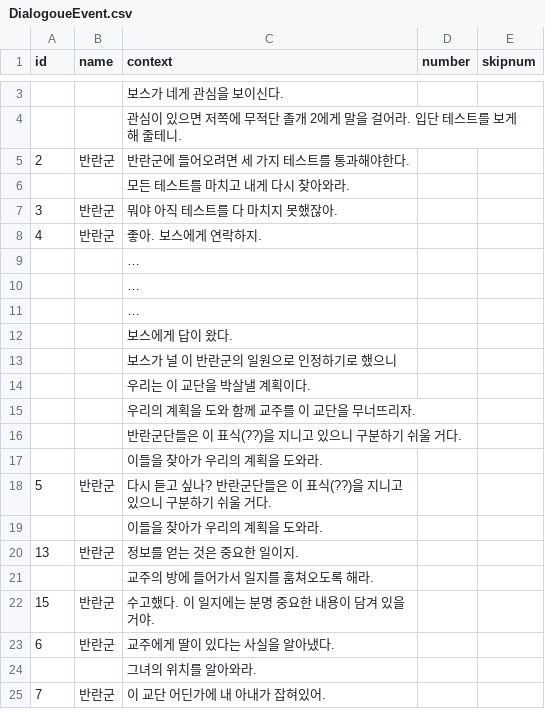
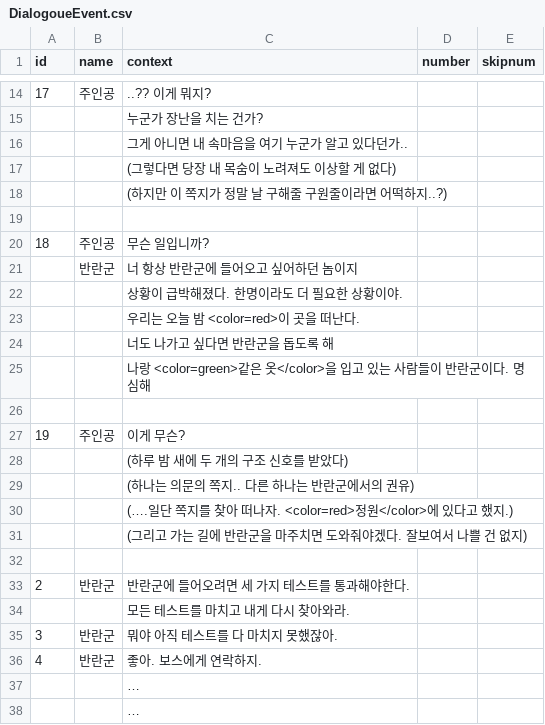
Before and after one commit to leeZn30/Gamelab_Week05, a CSV file: Assets/Resources/CSVFiles/DialogoueEvent.csv, drawn as a sheet; only a part is shown, gaps mark what is left out; the shorter side is filled out with more unchanged rows; the diff covers the shown part only.

```diff
--- a/Assets/Resources/CSVFiles/DialogoueEvent.csv
+++ b/Assets/Resources/CSVFiles/DialogoueEvent.csv
@@ -3,3 +14,20 @@
-,,보스가 네게 관심을 보이신다.,,
-,,관심이 있으면 저쪽에 무적단 졸개 2에게 말을 걸어라. 입단 테스트를 보게 해 줄테니.,,
+17,주인공,..?? 이게 뭐지?,,
+,,누군가 장난을 치는 건가?,,
+,,그게 아니면 내 속마음을 여기 누군가 알고 있다던가..,,
+,,(그렇다면 당장 내 목숨이 노려져도 이상할 게 없다),,
+,,(하지만 이 쪽지가 정말 날 구해줄 구원줄이라면 어떡하지..?),,
+,,,,
+18,주인공,무슨 일입니까?,,
+,반란군,너 항상 반란군에 들어오고 싶어하던 놈이지,,
+,,상황이 급박해졌다. 한명이라도 더 필요한 상황이야.,,
+,,우리는 오늘 밤 <color=red>이 곳을 떠난다.,,
+,,너도 나가고 싶다면 반란군을 돕도록 해,,
+,,나랑 <color=green>같은 옷</color>을 입고 있는 사람들이 반란군이다. 명심해,,
+,,,,
+19,주인공,이게 무슨?,,
+,,(하루 밤 새에 두 개의 구조 신호를 받았다),,
+,,(하나는 의문의 쪽지.. 다른 하나는 반란군에서의 권유),,
+,,(….일단 쪽지를 찾아 떠나자. <color=red>정원</color>에 있다고 했지.),,
+,,(그리고 가는 길에 반란군을 마주치면 도와줘야겠다. 잘보여서 나쁠 건 없지),,
+,,,,
 2,반란군,반란군에 들어오려면 세 가지 테스트를 통과해야한다.,,
```
Also changed, not shown: 11 added rows and 3 edited cells elsewhere in this file, 10 other files.
